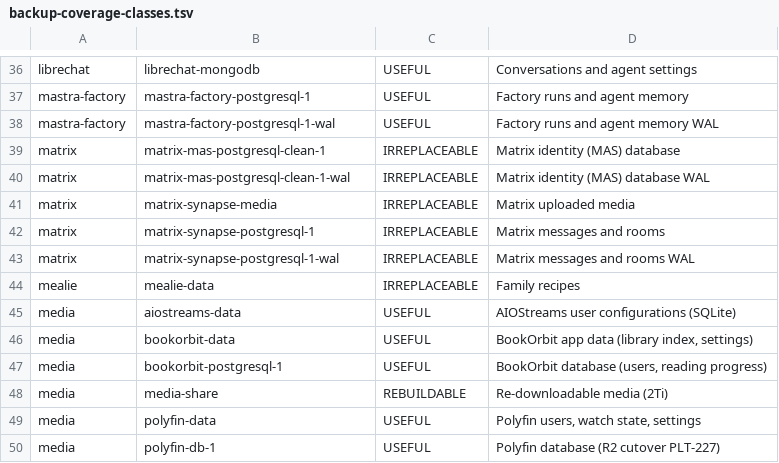
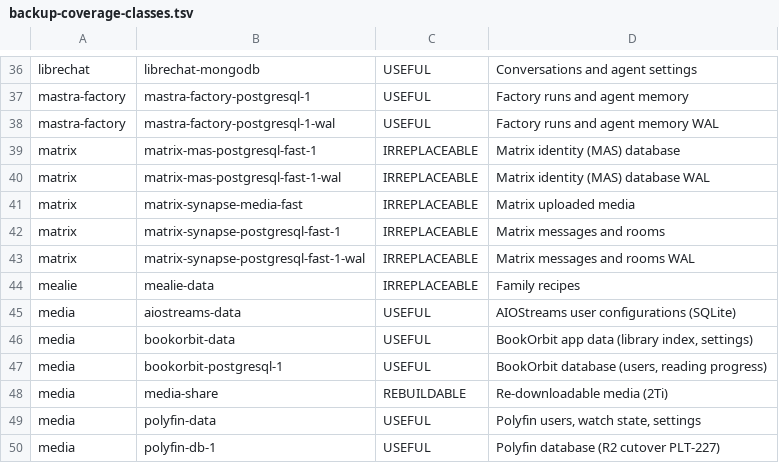
Before and after one commit to SmadjaPaul/kube-ops, a TSV file: docs/operations/backup-coverage-classes.tsv, drawn as a sheet; only a part is shown, gaps mark what is left out.

```diff
--- a/docs/operations/backup-coverage-classes.tsv
+++ b/docs/operations/backup-coverage-classes.tsv
@@ -38,7 +38,7 @@ mastra-factory	mastra-factory-postgresql-1	USEFUL	Factory runs and agent memory
 mastra-factory	mastra-factory-postgresql-1-wal	USEFUL	Factory runs and agent memory WAL
-matrix	matrix-mas-postgresql-clean-1	IRREPLACEABLE	Matrix identity (MAS) database
-matrix	matrix-mas-postgresql-clean-1-wal	IRREPLACEABLE	Matrix identity (MAS) database WAL
-matrix	matrix-synapse-media	IRREPLACEABLE	Matrix uploaded media
-matrix	matrix-synapse-postgresql-1	IRREPLACEABLE	Matrix messages and rooms
-matrix	matrix-synapse-postgresql-1-wal	IRREPLACEABLE	Matrix messages and rooms WAL
+matrix	matrix-mas-postgresql-fast-1	IRREPLACEABLE	Matrix identity (MAS) database
+matrix	matrix-mas-postgresql-fast-1-wal	IRREPLACEABLE	Matrix identity (MAS) database WAL
+matrix	matrix-synapse-media-fast	IRREPLACEABLE	Matrix uploaded media
+matrix	matrix-synapse-postgresql-fast-1	IRREPLACEABLE	Matrix messages and rooms
+matrix	matrix-synapse-postgresql-fast-1-wal	IRREPLACEABLE	Matrix messages and rooms WAL
 mealie	mealie-data	IRREPLACEABLE	Family recipes
```
Also changed, not shown: 14 other files.
